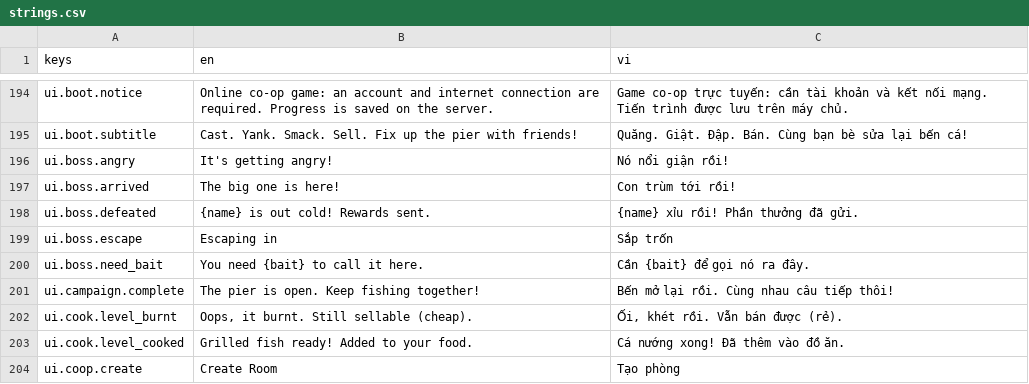
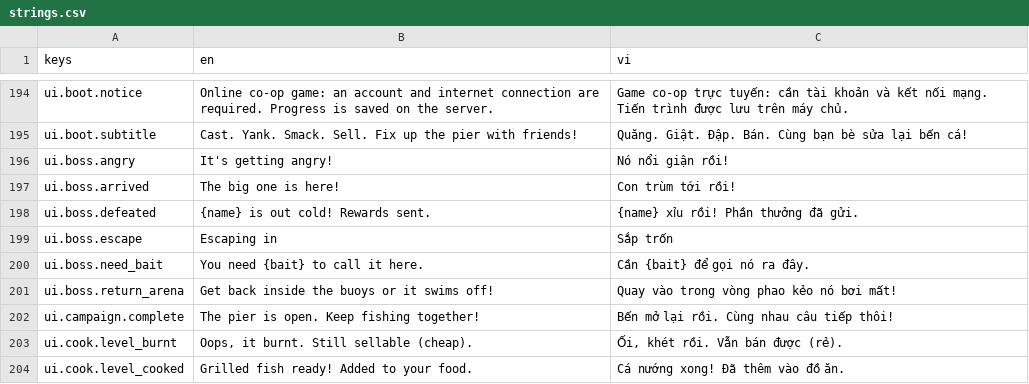
Before and after one commit to AnkhongphaiIT/AnkhongphaiIT, a CSV file: ca-bay/data/loc/strings.csv, drawn as a sheet; only a part is shown, gaps mark what is left out; the shorter side is filled out with more unchanged rows; the diff names each change by its address in the sheet, - before the commit and + after, or states it on an @@ line.

```diff
--- a/ca-bay/data/loc/strings.csv
+++ b/ca-bay/data/loc/strings.csv
+row 201: ui.boss.return_arena | Get back inside the buoys or it swims off! | Quay vào trong vòng phao kẻo nó bơi mất!
```
Also changed, not shown: 29 other files.
